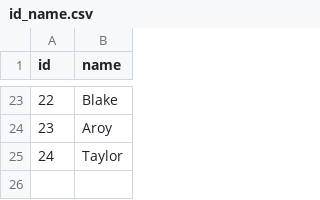
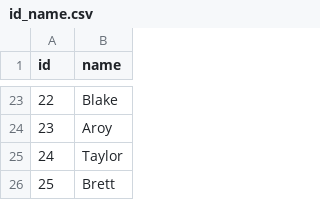
Before and after one commit to JELambert/DadBodBombers, a CSV file: data/id_name.csv, drawn as a sheet; only a part is shown, gaps mark what is left out; the diff names each change by its address in the sheet, - before the commit and + after, or states it on an @@ line.

```diff
--- a/data/id_name.csv
+++ b/data/id_name.csv
+row 26: 25 | Brett
```
Also changed, not shown: 2 other files.
